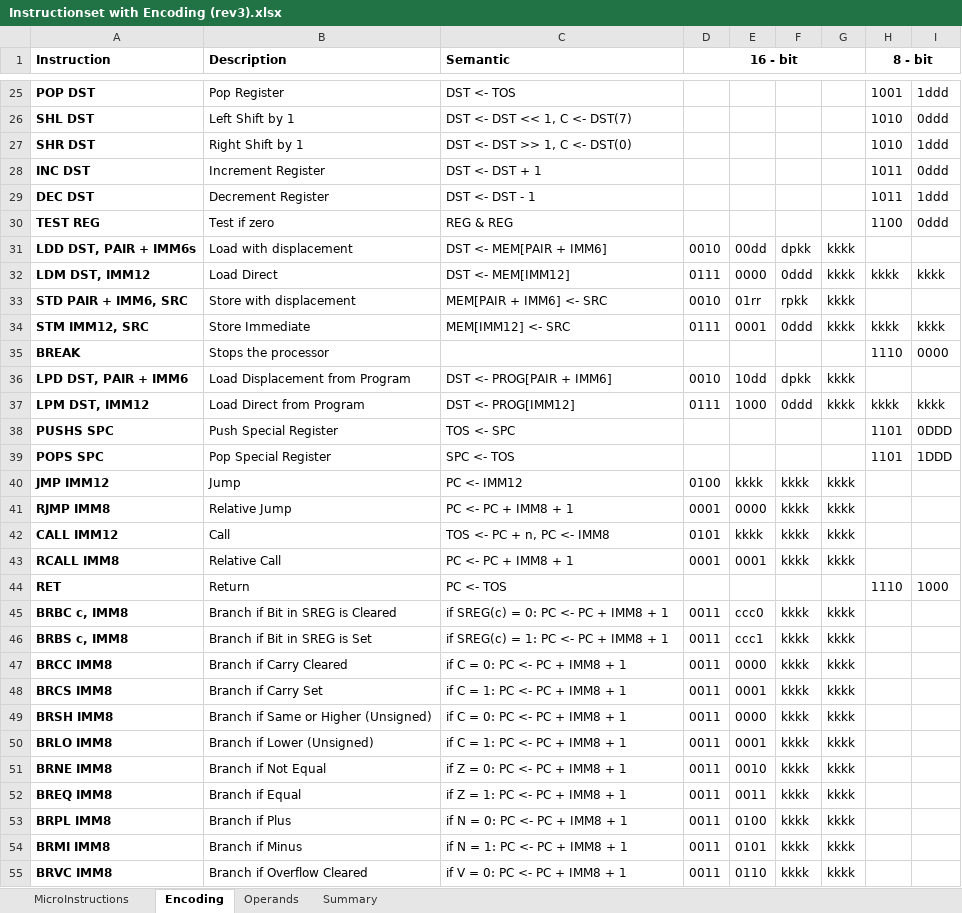
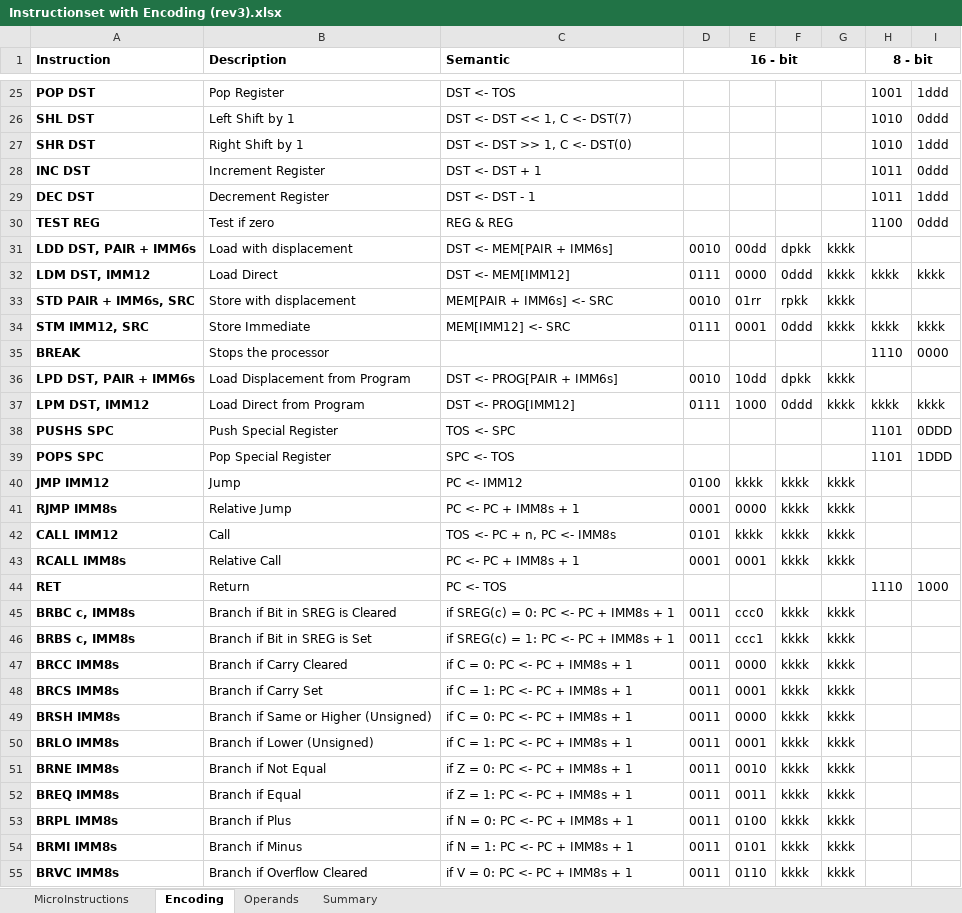
Before and after one commit to joelluijmes/hasm, an Excel workbook: HasmParser/Resources/Instructionset with Encoding (rev3).xlsx, sheet Encoding, drawn as a sheet; only a part is shown, gaps mark what is left out; values as stored, in another font and other column widths than the file's, no borders; the diff covers the shown part only; the diff names each change by its address in the sheet, - before the commit and + after, or states it on an @@ line.

Commit message:
updated instructionset

```diff
--- a/HasmParser/Resources/Instructionset with Encoding (rev3).xlsx (sheet Encoding)
+++ b/HasmParser/Resources/Instructionset with Encoding (rev3).xlsx (sheet Encoding)
-C31 (Semantic): DST <- MEM[PAIR + IMM6]
+C31 (Semantic): DST <- MEM[PAIR + IMM6s]
-A33 (Instruction): STD PAIR + IMM6, SRC
+A33 (Instruction): STD PAIR + IMM6s, SRC
-C33 (Semantic): MEM[PAIR + IMM6] <- SRC
+C33 (Semantic): MEM[PAIR + IMM6s] <- SRC
-A36 (Instruction): LPD DST, PAIR + IMM6
+A36 (Instruction): LPD DST, PAIR + IMM6s
-C36 (Semantic): DST <- PROG[PAIR + IMM6]
+C36 (Semantic): DST <- PROG[PAIR + IMM6s]
-A41 (Instruction): RJMP IMM8
+A41 (Instruction): RJMP IMM8s
-C41 (Semantic): PC <- PC + IMM8 + 1
+C41 (Semantic): PC <- PC + IMM8s + 1
-C42 (Semantic): TOS <- PC + n, PC <- IMM8
+C42 (Semantic): TOS <- PC + n, PC <- IMM8s
-A43 (Instruction): RCALL IMM8
+A43 (Instruction): RCALL IMM8s
-C43 (Semantic): PC <- PC + IMM8 + 1
+C43 (Semantic): PC <- PC + IMM8s + 1
-A45 (Instruction): BRBC c, IMM8
+A45 (Instruction): BRBC c, IMM8s
-C45 (Semantic): if SREG(c) = 0: PC <- PC + IMM8 + 1
+C45 (Semantic): if SREG(c) = 0: PC <- PC + IMM8s + 1
-A46 (Instruction): BRBS c, IMM8
+A46 (Instruction): BRBS c, IMM8s
-C46 (Semantic): if SREG(c) = 1: PC <- PC + IMM8 + 1
+C46 (Semantic): if SREG(c) = 1: PC <- PC + IMM8s + 1
-A47 (Instruction): BRCC IMM8
+A47 (Instruction): BRCC IMM8s
-C47 (Semantic): if C = 0: PC <- PC + IMM8 + 1
+C47 (Semantic): if C = 0: PC <- PC + IMM8s + 1
-A48 (Instruction): BRCS IMM8
+A48 (Instruction): BRCS IMM8s
-C48 (Semantic): if C = 1: PC <- PC + IMM8 + 1
+C48 (Semantic): if C = 1: PC <- PC + IMM8s + 1
-A49 (Instruction): BRSH IMM8
+A49 (Instruction): BRSH IMM8s
-C49 (Semantic): if C = 0: PC <- PC + IMM8 + 1
+C49 (Semantic): if C = 0: PC <- PC + IMM8s + 1
-A50 (Instruction): BRLO IMM8
+A50 (Instruction): BRLO IMM8s
-C50 (Semantic): if C = 1: PC <- PC + IMM8 + 1
+C50 (Semantic): if C = 1: PC <- PC + IMM8s + 1
-A51 (Instruction): BRNE IMM8
+A51 (Instruction): BRNE IMM8s
-C51 (Semantic): if Z = 0: PC <- PC + IMM8 + 1
+C51 (Semantic): if Z = 0: PC <- PC + IMM8s + 1
-A52 (Instruction): BREQ IMM8
+A52 (Instruction): BREQ IMM8s
-C52 (Semantic): if Z = 1: PC <- PC + IMM8 + 1
+C52 (Semantic): if Z = 1: PC <- PC + IMM8s + 1
-A53 (Instruction): BRPL IMM8
+A53 (Instruction): BRPL IMM8s
-C53 (Semantic): if N = 0: PC <- PC + IMM8 + 1
+C53 (Semantic): if N = 0: PC <- PC + IMM8s + 1
-A54 (Instruction): BRMI IMM8
+A54 (Instruction): BRMI IMM8s
-C54 (Semantic): if N = 1: PC <- PC + IMM8 + 1
+C54 (Semantic): if N = 1: PC <- PC + IMM8s + 1
-A55 (Instruction): BRVC IMM8
+A55 (Instruction): BRVC IMM8s
-C55 (Semantic): if V = 0: PC <- PC + IMM8 + 1
+C55 (Semantic): if V = 0: PC <- PC + IMM8s + 1
```
Also changed, not shown: 9 edited cells elsewhere in this sheet, sheet Summary, sheet MicroInstructions, sheet Operands.
